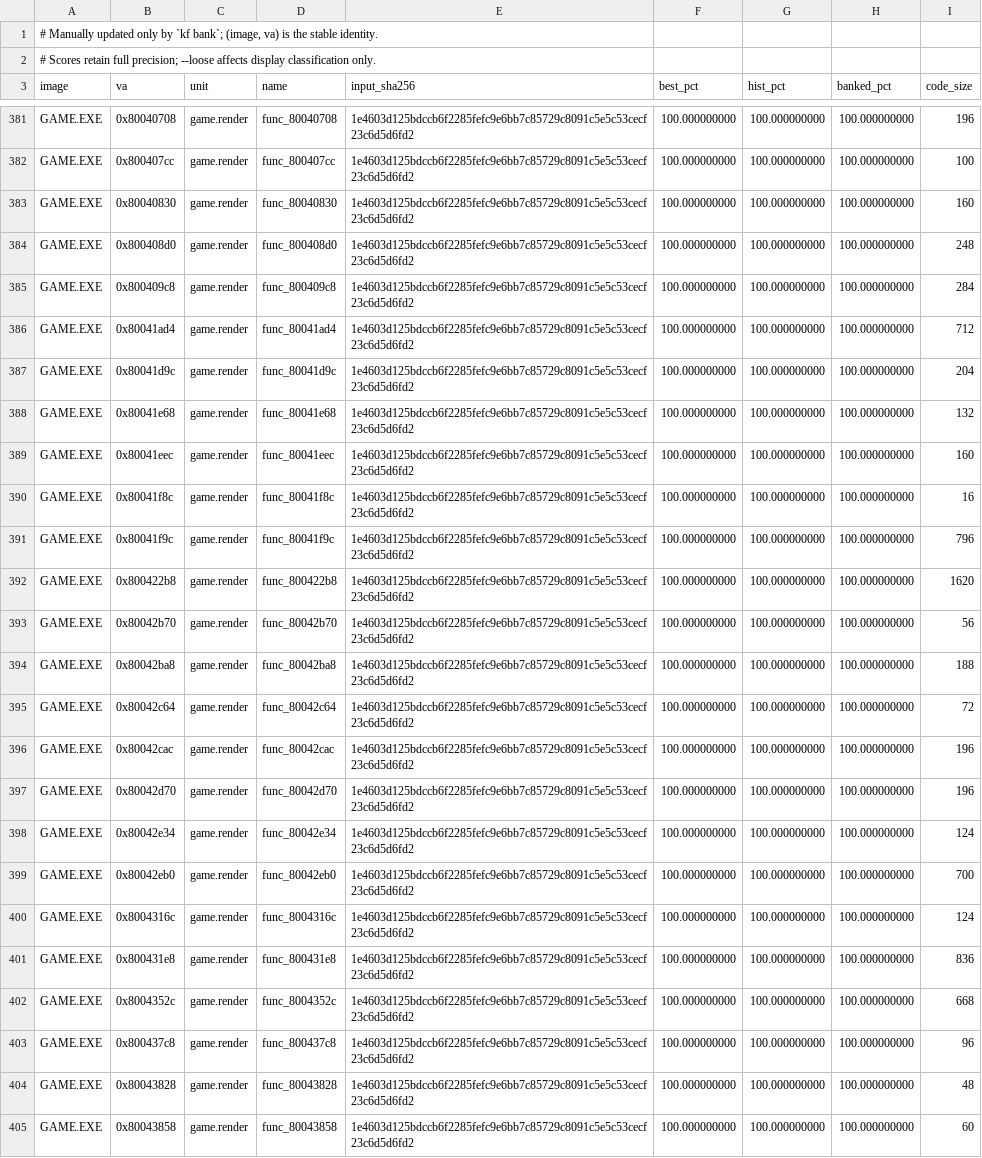
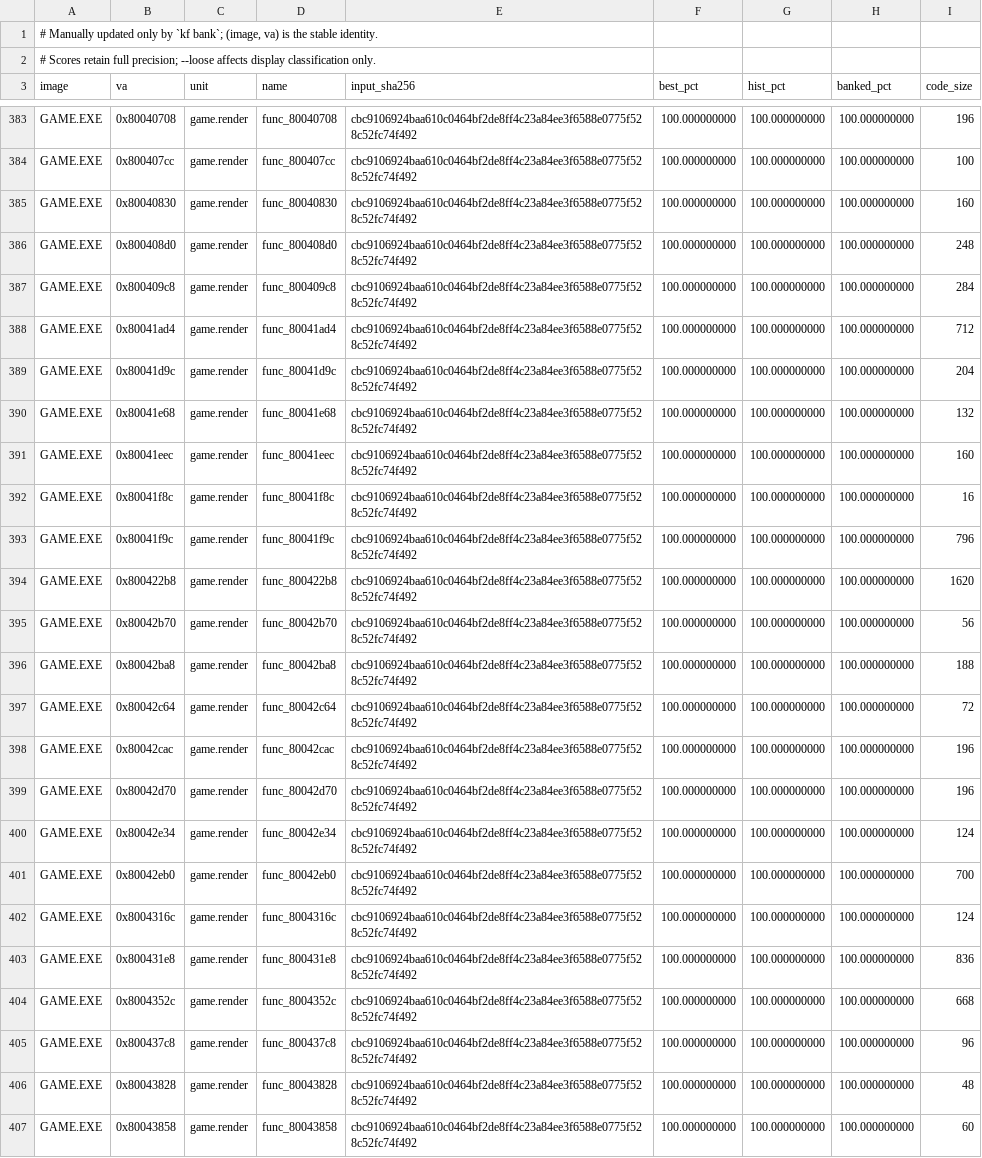
Before and after one commit to Voicedrew11/kings-field-3-decomp, a TSV file: config/match_baseline.tsv, drawn as a sheet; only a part is shown, gaps mark what is left out; addresses are those after the commit; the diff covers the shown part only; the diff names each change by its address in the sheet, - before the commit and + after, or states it on an @@ line.

```diff
--- a/config/match_baseline.tsv
+++ b/config/match_baseline.tsv
-E383:E407 (input_sha256): 1e4603d125bdccb6f2285fefc9e6bb7c85729c8091c5e5c53cecf23c6d5d6fd2
+E383:E407 (input_sha256): cbc9106924baa610c0464bf2de8ff4c23a84ee3f6588e0775f528c52fc74f492
```
Also changed, not shown: 2 added rows and 35 edited cells elsewhere in this file, 1 other file.
